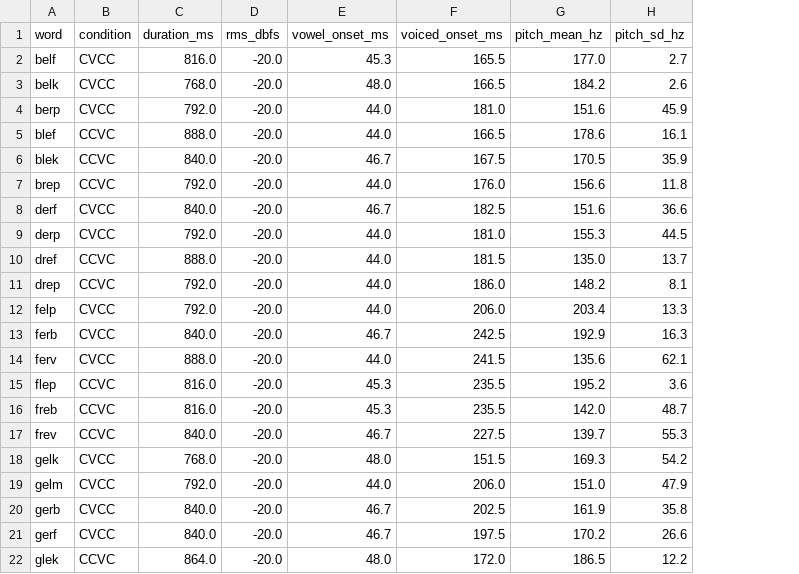
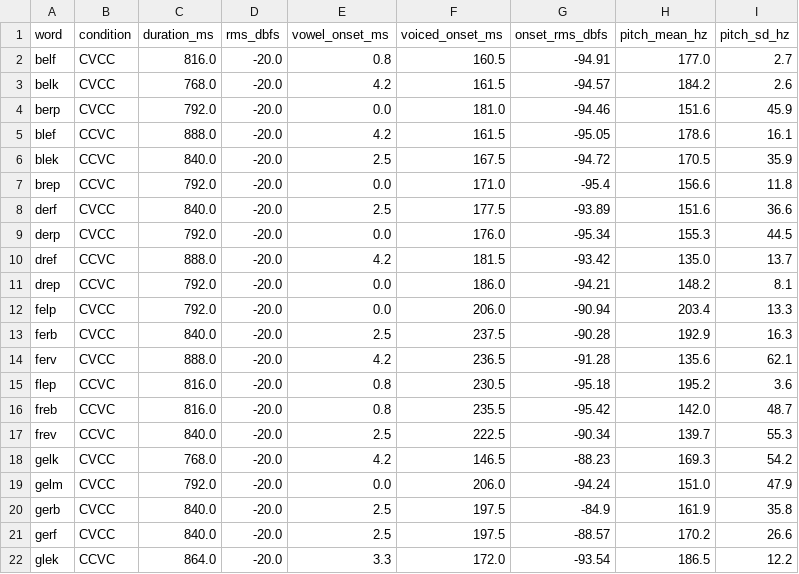
Before and after one commit to TNTErick/phon-exp, a CSV file: stimuli_analysis.csv, drawn as a sheet; only a part is shown; the diff covers the shown part only; the diff names each change by its address in the sheet, - before the commit and + after, or states it on an @@ line.

```diff
--- a/stimuli_analysis.csv
+++ b/stimuli_analysis.csv
+column G (onset_rms_dbfs), rows 2-22: -94.91 | -94.57 | -94.46 | -95.05 | -94.72 | -95.4 | -93.89 | -95.34 | -93.42 | -94.21 | -90.94 | -90.28 | -91.28 | -95.18 | -95.42 | -90.34 | -88.23 | -94.24 | -84.9 | -88.57 | -93.54
-E2 (vowel_onset_ms): 45.3
+E2 (vowel_onset_ms): 0.8
-F2 (voiced_onset_ms): 165.5
+F2 (voiced_onset_ms): 160.5
-E3 (vowel_onset_ms): 48.0
+E3 (vowel_onset_ms): 4.2
-F3 (voiced_onset_ms): 166.5
+F3 (voiced_onset_ms): 161.5
-E4 (vowel_onset_ms): 44.0
+E4 (vowel_onset_ms): 0.0
-E5 (vowel_onset_ms): 44.0
+E5 (vowel_onset_ms): 4.2
-F5 (voiced_onset_ms): 166.5
+F5 (voiced_onset_ms): 161.5
-E6 (vowel_onset_ms): 46.7
+E6 (vowel_onset_ms): 2.5
-E7 (vowel_onset_ms): 44.0
+E7 (vowel_onset_ms): 0.0
-F7 (voiced_onset_ms): 176.0
+F7 (voiced_onset_ms): 171.0
-E8 (vowel_onset_ms): 46.7
+E8 (vowel_onset_ms): 2.5
-F8 (voiced_onset_ms): 182.5
+F8 (voiced_onset_ms): 177.5
-E9 (vowel_onset_ms): 44.0
+E9 (vowel_onset_ms): 0.0
-F9 (voiced_onset_ms): 181.0
+F9 (voiced_onset_ms): 176.0
-E10 (vowel_onset_ms): 44.0
+E10 (vowel_onset_ms): 4.2
-E11:E12 (vowel_onset_ms): 44.0
+E11:E12 (vowel_onset_ms): 0.0
-E13 (vowel_onset_ms): 46.7
+E13 (vowel_onset_ms): 2.5
-F13 (voiced_onset_ms): 242.5
+F13 (voiced_onset_ms): 237.5
-E14 (vowel_onset_ms): 44.0
+E14 (vowel_onset_ms): 4.2
-F14 (voiced_onset_ms): 241.5
+F14 (voiced_onset_ms): 236.5
-E15:E16 (vowel_onset_ms): 45.3
+E15:E16 (vowel_onset_ms): 0.8
-F15 (voiced_onset_ms): 235.5
+F15 (voiced_onset_ms): 230.5
-E17 (vowel_onset_ms): 46.7
+E17 (vowel_onset_ms): 2.5
-F17 (voiced_onset_ms): 227.5
+F17 (voiced_onset_ms): 222.5
-E18 (vowel_onset_ms): 48.0
+E18 (vowel_onset_ms): 4.2
-F18 (voiced_onset_ms): 151.5
+F18 (voiced_onset_ms): 146.5
-E19 (vowel_onset_ms): 44.0
+E19 (vowel_onset_ms): 0.0
-E20:E21 (vowel_onset_ms): 46.7
+E20:E21 (vowel_onset_ms): 2.5
-F20 (voiced_onset_ms): 202.5
+F20 (voiced_onset_ms): 197.5
-E22 (vowel_onset_ms): 48.0
+E22 (vowel_onset_ms): 3.3
```
Also changed, not shown: 30 edited cells elsewhere in this file, 11 other files.
